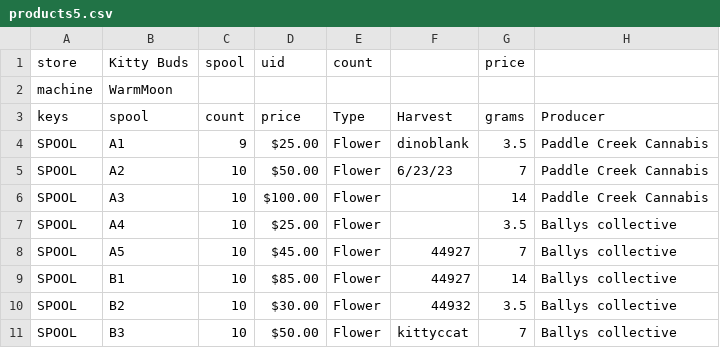
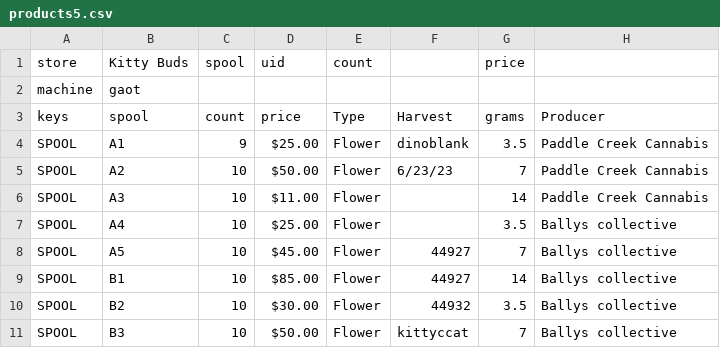
Before and after one commit to mulefish/dispense_version4, a CSV file: csv_data/products5.csv, drawn as a sheet; only a part is shown; the diff names each change by its address in the sheet, - before the commit and + after, or states it on an @@ line.

```diff
--- a/csv_data/products5.csv
+++ b/csv_data/products5.csv
-B2 (spool): WarmMoon
+B2 (spool): gaot
-D6 (price): $100.00
+D6 (price): $11.00
```
Also changed, not shown: csv_data/products.csv, 5 other files.
